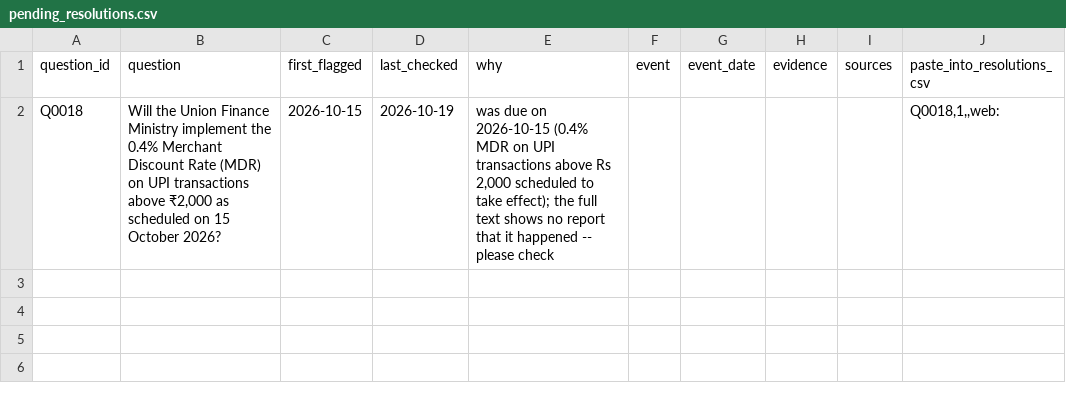
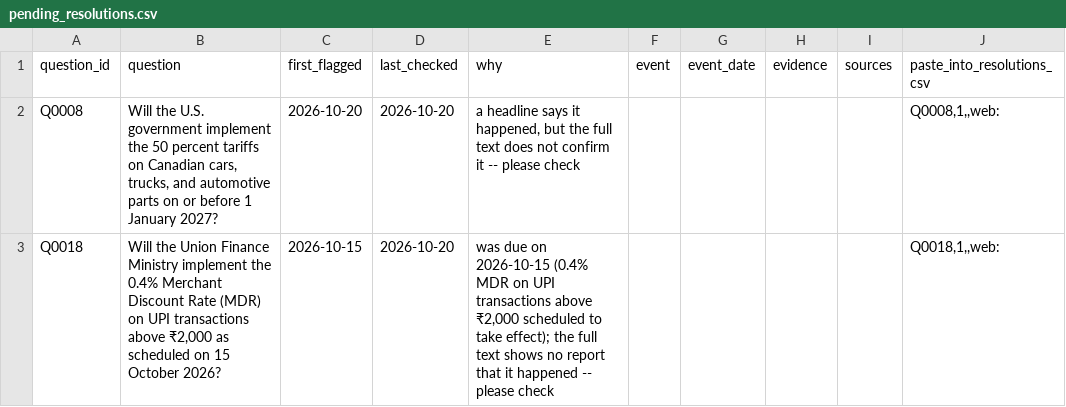
Before and after one commit to Aakash10867/SUPERFORECASTER, a CSV file: data/pending_resolutions.csv, drawn as a sheet.

```diff
--- a/data/pending_resolutions.csv
+++ b/data/pending_resolutions.csv
@@ -1,2 +1,3 @@
 question_id,question,first_flagged,last_checked,why,event,event_date,evidence,sources,paste_into_resolutions_csv
-Q0018,"Will the Union Finance Ministry implement the 0.4% Merchant Discount Rate (MDR) on UPI transactions above ₹2,000 as scheduled on 15 October 2026?",2026-10-15,2026-10-19,"was due on 2026-10-15 (0.4% MDR on UPI transactions above Rs 2,000 scheduled to take effect); the full text shows no report that it happened -- please check",,,,,"Q0018,1,,web:"
+Q0008,"Will the U.S. government implement the 50 percent tariffs on Canadian cars, trucks, and automotive parts on or before 1 January 2027?",2026-10-20,2026-10-20,"a headline says it happened, but the full text does not confirm it -- please check",,,,,"Q0008,1,,web:"
+Q0018,"Will the Union Finance Ministry implement the 0.4% Merchant Discount Rate (MDR) on UPI transactions above ₹2,000 as scheduled on 15 October 2026?",2026-10-15,2026-10-20,"was due on 2026-10-15 (0.4% MDR on UPI transactions above ₹2,000 scheduled to take effect); the full text shows no report that it happened -- please check",,,,,"Q0018,1,,web:"
```
Also changed, not shown: data/coverage.csv, data/questions.csv, 6 other files.
